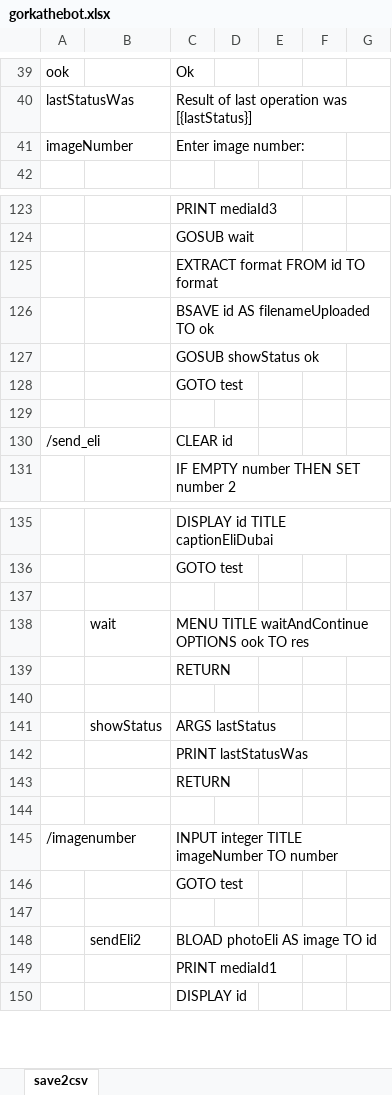
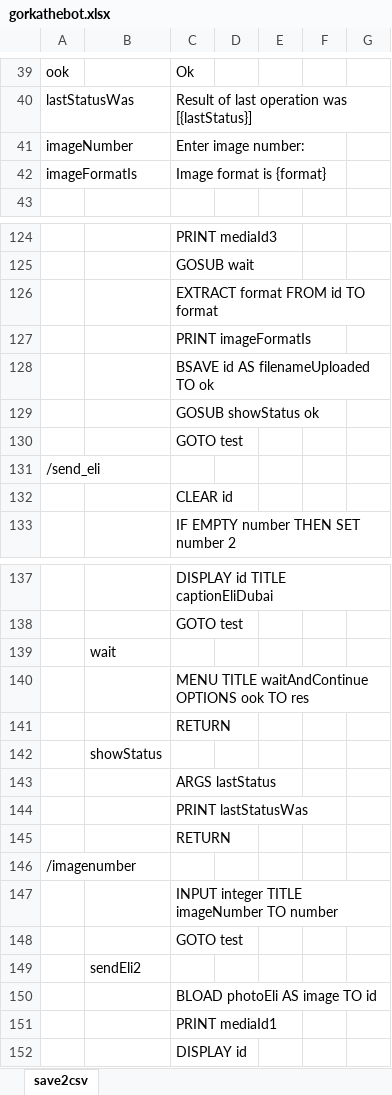
Before and after one commit to gllona/botbasic, an Excel workbook: _bots/gorkathebot/gorkathebot.xlsx, sheet save2csv, drawn as a sheet; only a part is shown, gaps mark what is left out; values as stored, in another font and other column widths than the file's, no borders; removed rows and columns are numbered as before the commit, all else as after; the diff covers the shown part only; the diff names each change by its address in the sheet, - before the commit and + after, or states it on an @@ line.

```diff
--- a/_bots/gorkathebot/gorkathebot.xlsx (sheet save2csv)
+++ b/_bots/gorkathebot/gorkathebot.xlsx (sheet save2csv)
+row 42: imageFormatIs |  | Image format is {format}
+row 127:  |  | PRINT imageFormatIs
-row 129: (empty)
-C131: CLEAR id
+C131: (empty)
+row 132:  |  | CLEAR id
-B139: (empty)
+B139: wait
-B140: wait
+B140: (empty)
-B142: (empty)
+B142: showStatus
-B143: showStatus
+B143: (empty)
-row 144: (empty)
-C146: INPUT integer TITLE imageNumber TO number
+C146: (empty)
+row 147:  |  | INPUT integer TITLE imageNumber TO number
-B149: (empty)
+B149: sendEli2
-B150: sendEli2
+B150: (empty)
```
Also changed, not shown: 1 edited cell elsewhere in this sheet, 5 other files.
